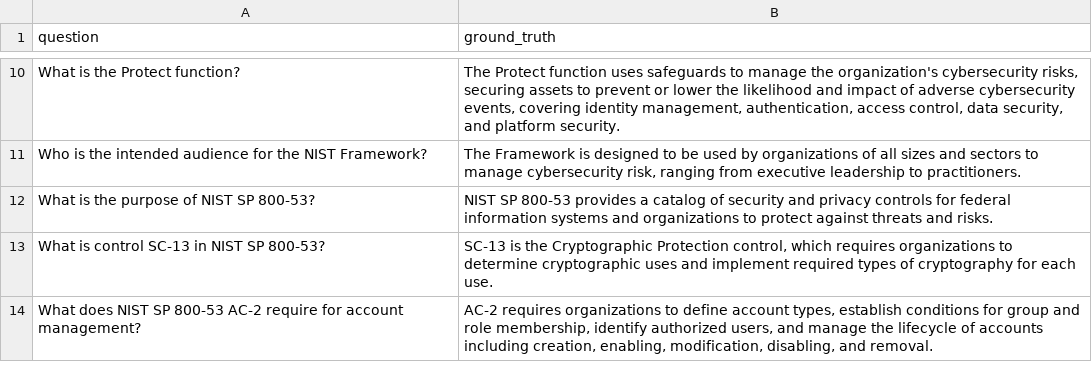
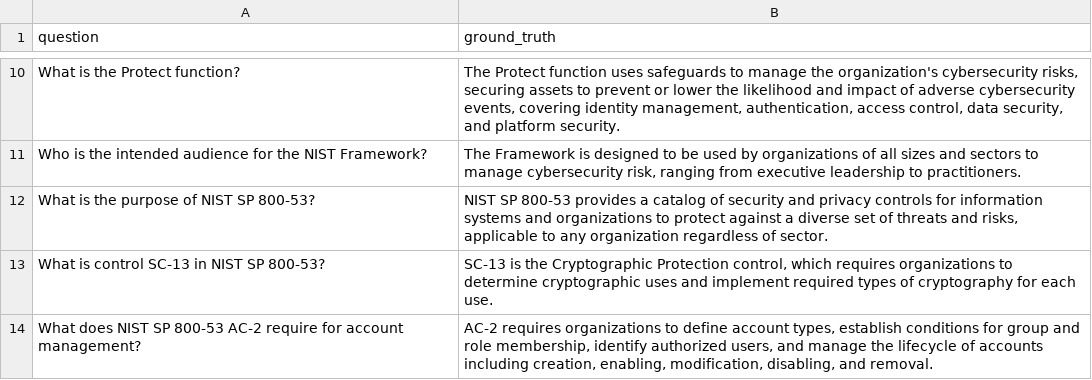
Before and after one commit to glenlouis8/audit-ai, a CSV file: evals/test.csv, drawn as a sheet; only a part is shown, gaps mark what is left out.

Commit message:
add llm-as-judge evals + cross-family claude judge, switch generator to gemini-3.5-flash

```diff
--- a/evals/test.csv
+++ b/evals/test.csv
@@ -11,3 +11,3 @@ question,ground_truth
 "Who is the intended audience for the NIST Framework?","The Framework is designed to be used by organizations of all sizes and sectors to manage cybersecurity risk, ranging from executive leadership to practitioners."
-"What is the purpose of NIST SP 800-53?","NIST SP 800-53 provides a catalog of security and privacy controls for federal information systems and organizations to protect against threats and risks."
+"What is the purpose of NIST SP 800-53?","NIST SP 800-53 provides a catalog of security and privacy controls for information systems and organizations to protect against a diverse set of threats and risks, applicable to any organization regardless of sector."
 "What is control SC-13 in NIST SP 800-53?","SC-13 is the Cryptographic Protection control, which requires organizations to determine cryptographic uses and implement required types of cryptography for each use."
```
Also changed, not shown: 14 other files.
